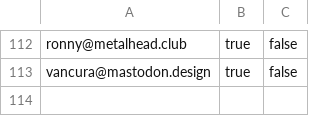
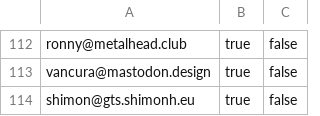
Before and after one commit to zkreml/fedi_start, a CSV file: manual_accounts.csv, drawn as a sheet; only a part is shown, gaps mark what is left out; the diff names each change by its address in the sheet, - before the commit and + after, or states it on an @@ line.

Commit message:
feat: podpora více GTS tokenů per-instance, přidán shimon@gts.shimonh.eu

```diff
--- a/manual_accounts.csv
+++ b/manual_accounts.csv
+row 114: shimon@gts.shimonh.eu | true | false
```
Also changed, not shown: 1 other file.
